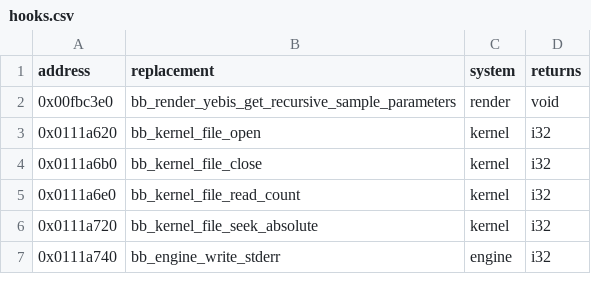
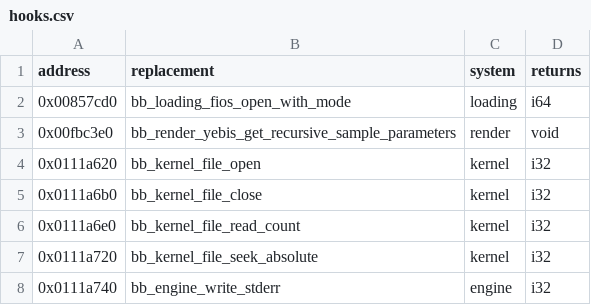
Before and after one commit to Jeffiest/Paleblood, a CSV file: game/hooks.csv, drawn as a sheet; only a part is shown.

```diff
--- a/game/hooks.csv
+++ b/game/hooks.csv
@@ -1,2 +1,3 @@
 address,replacement,system,returns
+0x00857cd0,bb_loading_fios_open_with_mode,loading,i64
 0x00fbc3e0,bb_render_yebis_get_recursive_sample_parameters,render,void
```
Also changed, not shown: symbols/functions.csv, symbols/verification.csv, 7 other files.
